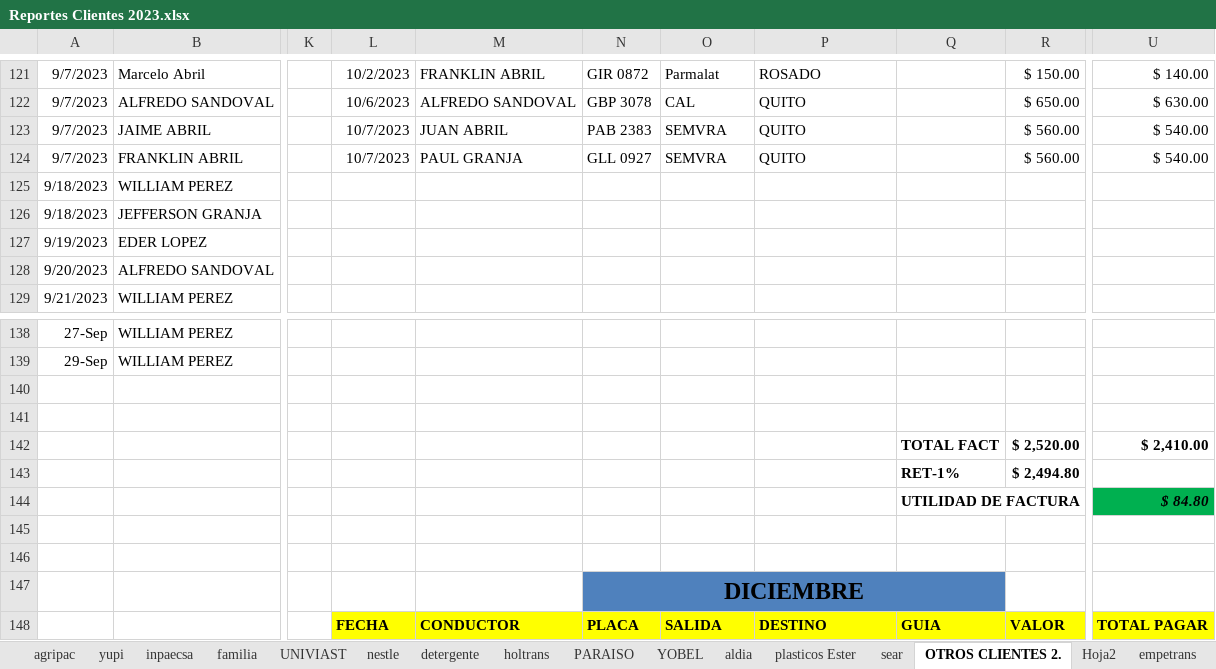
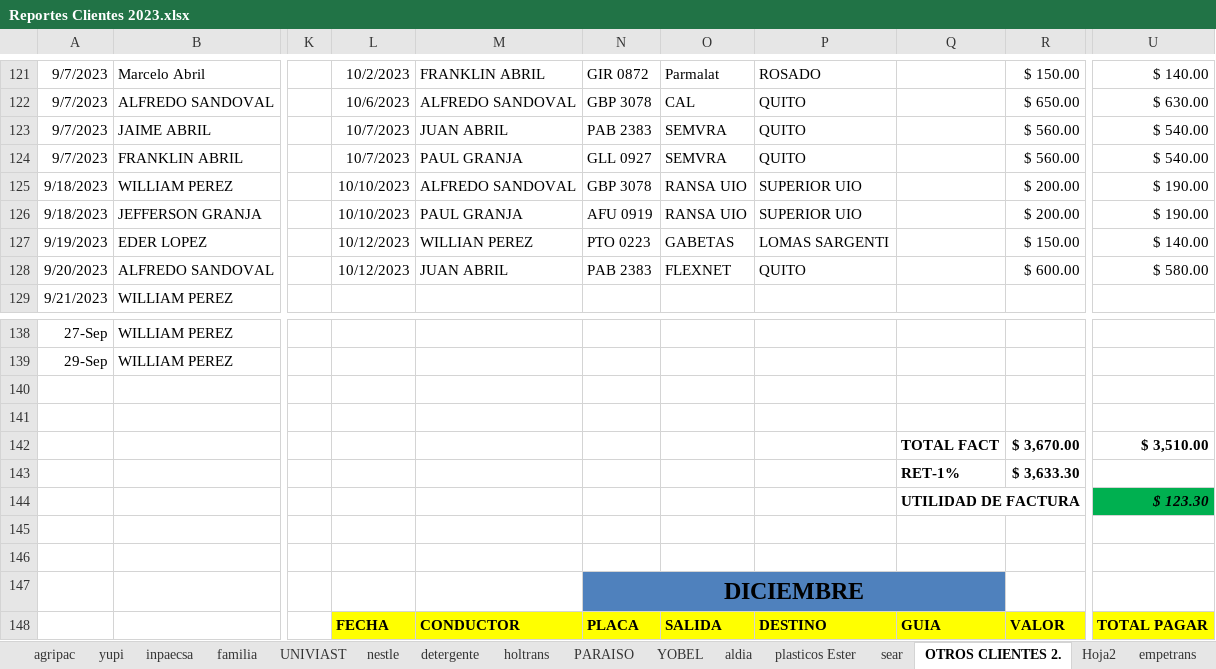
Before and after one commit to ABRILTRANS/OFICINA, an Excel workbook: DOC 2023/Reportes Clientes 2023.xlsx, sheet OTROS CLIENTES 2., drawn as a sheet; only a part is shown, gaps mark what is left out; values as stored, in another font and other column widths than the file's, no borders; the diff names each change by its address in the sheet, - before the commit and + after, or states it on an @@ line.

```diff
--- a/DOC 2023/Reportes Clientes 2023.xlsx (sheet OTROS CLIENTES 2.)
+++ b/DOC 2023/Reportes Clientes 2023.xlsx (sheet OTROS CLIENTES 2.)
-L125:L126: (empty)
+L125:L126: 10/10/2023
-M125: (empty)
+M125: ALFREDO SANDOVAL
-N125: (empty)
+N125: GBP 3078
-O125:O126: (empty)
+O125:O126: RANSA UIO
-P125:P126: (empty)
+P125:P126: SUPERIOR UIO
-R125:R126: (empty)
+R125:R126: $ 200.00
-U125:U126: (empty)
+U125:U126: $ 190.00
-M126: (empty)
+M126: PAUL GRANJA
-N126: (empty)
+N126: AFU 0919
-L127:L128: (empty)
+L127:L128: 10/12/2023
-M127: (empty)
+M127: WILLIAN PEREZ
-N127: (empty)
+N127: PTO 0223
-O127: (empty)
+O127: GABETAS
-P127: (empty)
+P127: LOMAS SARGENTI
-R127: (empty)
+R127: $ 150.00
-U127: (empty)
+U127: $ 140.00
-M128: (empty)
+M128: JUAN ABRIL
-N128: (empty)
+N128: PAB 2383
-O128: (empty)
+O128: FLEXNET
-P128: (empty)
+P128: QUITO
-R128: (empty)
+R128: $ 600.00
-U128: (empty)
+U128: $ 580.00
-R142: $ 2,520.00
+R142: $ 3,670.00
-U142: $ 2,410.00
+U142: $ 3,510.00
-R143: $ 2,494.80
+R143: $ 3,633.30
-U144: $ 84.80
+U144: $ 123.30
```
Also changed, not shown: sheet yupi, sheet plasticos Ester, sheet empetrans, sheet aldia, sheet YOBEL, sheet inpaecsa, 1 more sheet, DOC 2023/TURNOS 2023.xlsx, 2 other files.
